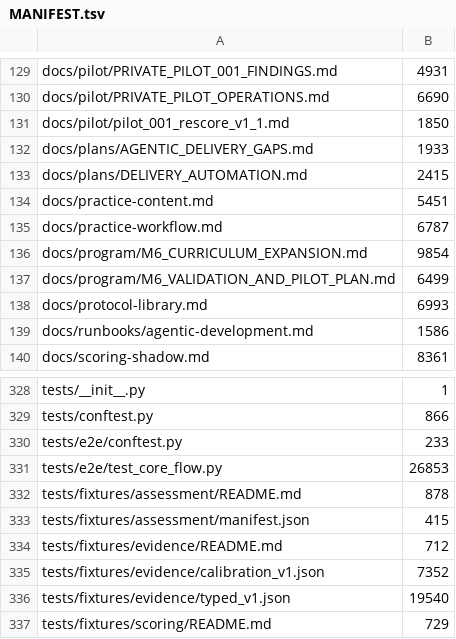
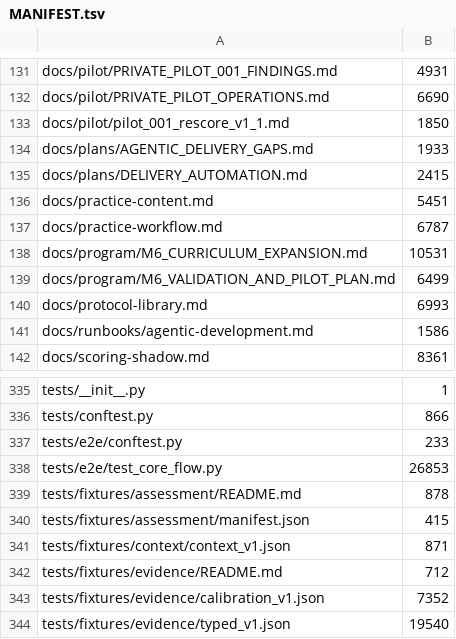
Before and after one commit to kpbianco/gitg-self-host, a TSV file: MANIFEST.tsv, drawn as a sheet; only a part is shown, gaps mark what is left out; the shorter side is filled out with more unchanged rows; the diff covers the shown part only.

Commit message:
M6C-01: Add versioned context and defer-state foundations (#22)

```diff
--- a/MANIFEST.tsv
+++ b/MANIFEST.tsv
@@ -135,3 +137,3 @@ docs/practice-content.md	5451
 docs/practice-workflow.md	6787
-docs/program/M6_CURRICULUM_EXPANSION.md	9854
+docs/program/M6_CURRICULUM_EXPANSION.md	10531
 docs/program/M6_VALIDATION_AND_PILOT_PLAN.md	6499
@@ -333,2 +340,3 @@ tests/fixtures/assessment/README.md	878
 tests/fixtures/assessment/manifest.json	415
+tests/fixtures/context/context_v1.json	871
 tests/fixtures/evidence/README.md	712
```
Also changed, not shown: 10 added rows and 7 edited cells elsewhere in this file, 19 other files.
